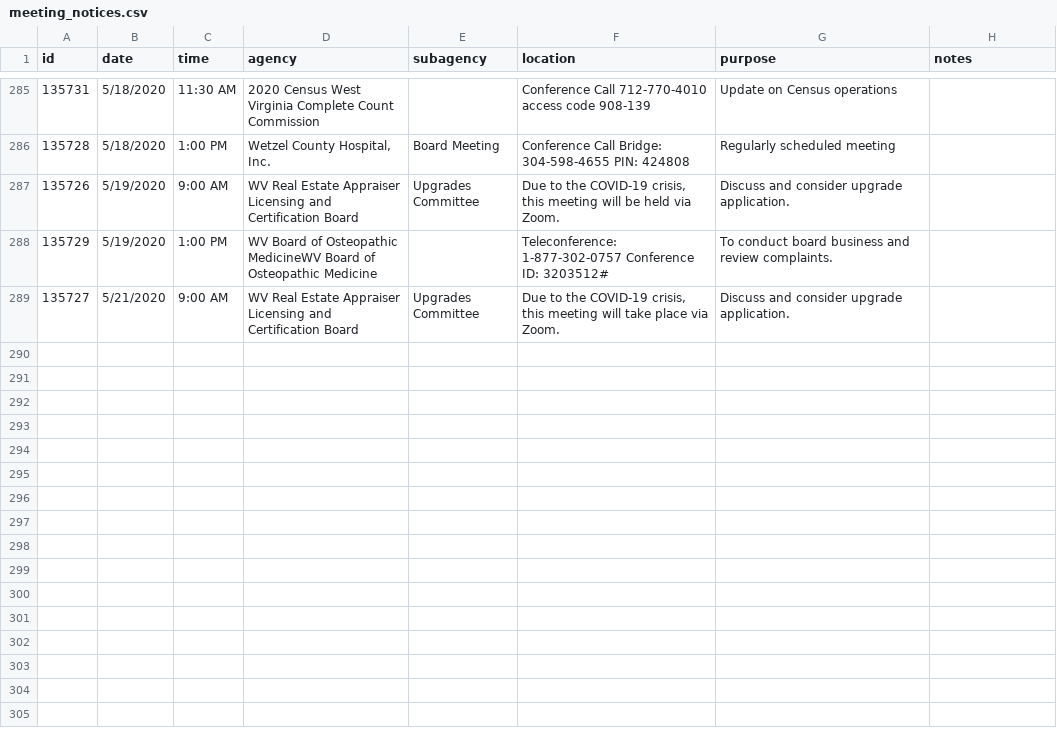
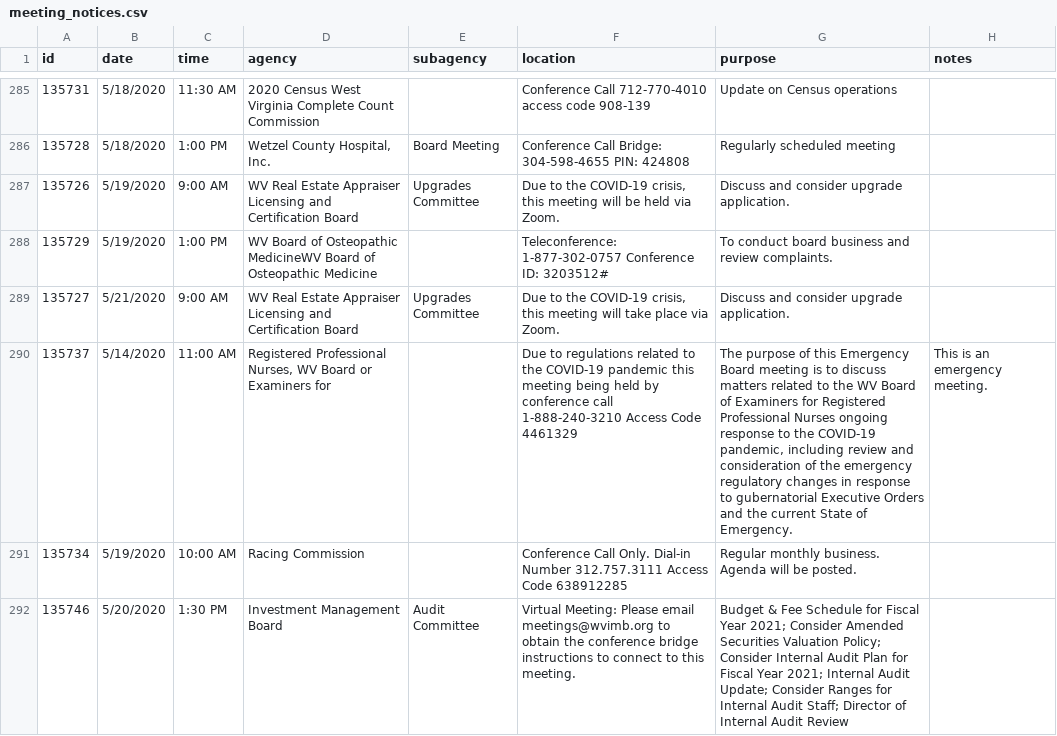
Before and after one commit to dwillis/wvu-projects, a CSV file: meeting-notices/meeting_notices.csv, drawn as a sheet; only a part is shown, gaps mark what is left out; the diff covers the shown part only; the diff names each change by its address in the sheet, - before the commit and + after, or states it on an @@ line.

Commit message:
updated meeting notices

```diff
--- a/meeting-notices/meeting_notices.csv
+++ b/meeting-notices/meeting_notices.csv
+row 290: 135737 | 5/14/2020 | 11:00 AM | Registered Professional Nurses, WV Board or Examiners for |  | Due to regulations related to the COVID-19 pandemic this meeting being held by conference call 1-888-240-3210 Access Code 4461329 | The purpose of this Emergency Board meeting is to discuss matters related to the WV Board of Examiners for Registered Professional Nurses ongoing response to the COVID-19 pandemic, including review and consideration of the emergency regulatory changes in response to gubernatorial Executive Orders and the current State of Emergency. | This is an emergency meeting.
+row 291: 135734 | 5/19/2020 | 10:00 AM | Racing Commission |  | Conference Call Only. Dial-in Number 312.757.3111 Access Code 638912285 | Regular monthly business. Agenda will be posted.
+row 292: 135746 | 5/20/2020 | 1:30 PM | Investment Management Board | Audit Committee | Virtual Meeting: Please email meetings@wvimb.org to obtain the conference bridge instructions to connect to this meeting. | Budget & Fee Schedule for Fiscal Year 2021; Consider Amended Securities Valuation Policy; Consider Internal Audit Plan for Fiscal Year 2021; Internal Audit Update; Consider Ranges for Internal Audit Staff; Director of Internal Audit Review
```
Also changed, not shown: 3 added rows elsewhere in this file.
